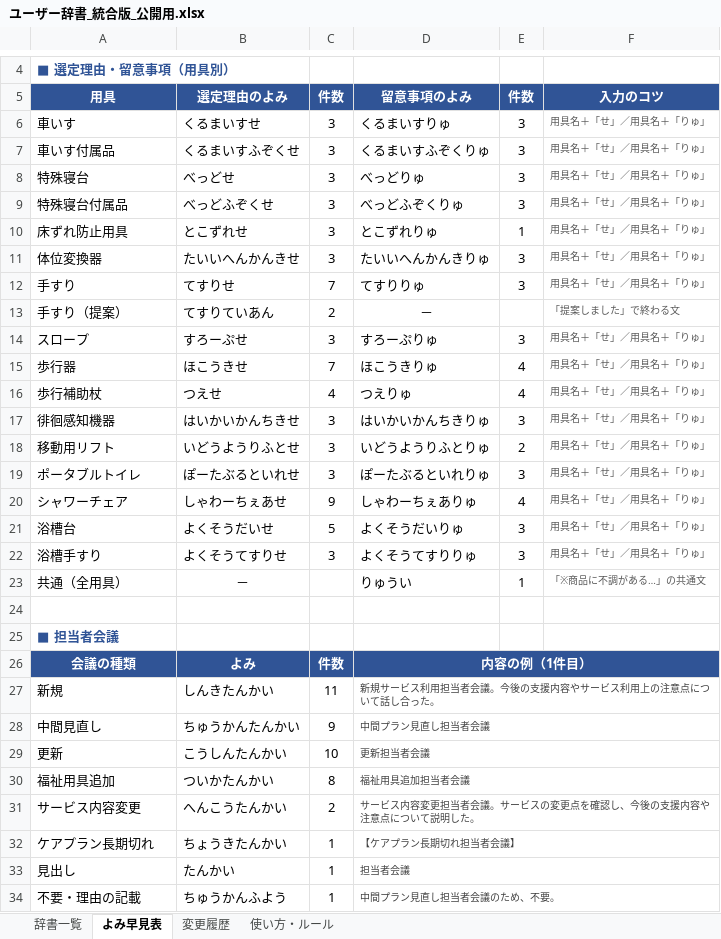
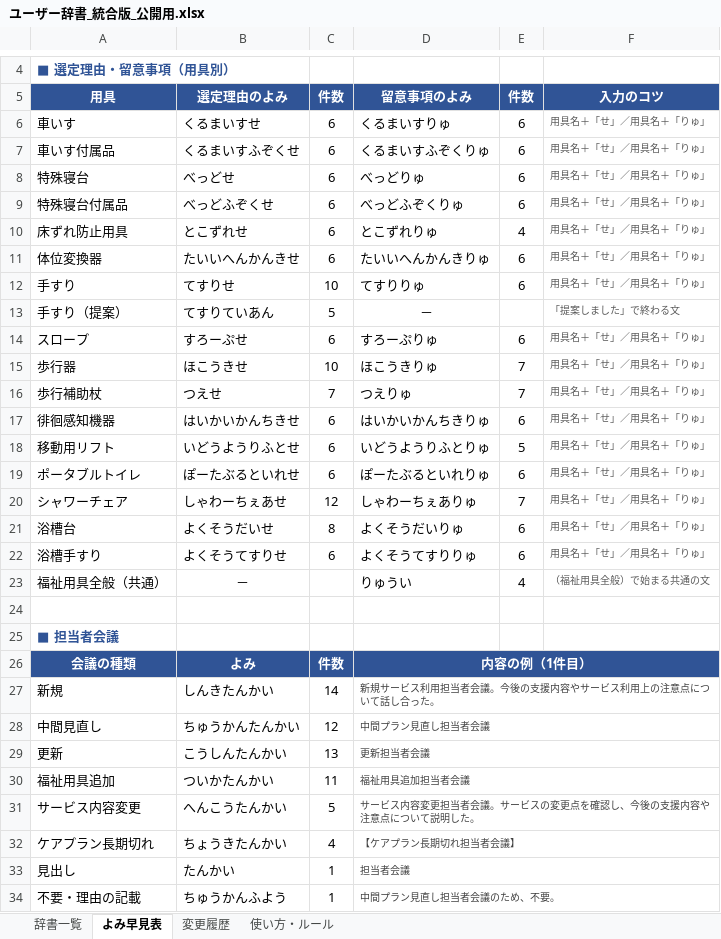
Before and after one commit to akamar08taiyo-bot/-, an Excel workbook: dictionary/ユーザー辞書_統合版_公開用.xlsx, sheet よみ早見表, drawn as a sheet; only a part is shown, gaps mark what is left out; values as stored, in another font and other column widths than the file's, no borders; the diff covers the shown part only; the diff names each change by its address in the sheet, - before the commit and + after, or states it on an @@ line.

```diff
--- a/dictionary/ユーザー辞書_統合版_公開用.xlsx (sheet よみ早見表)
+++ b/dictionary/ユーザー辞書_統合版_公開用.xlsx (sheet よみ早見表)
-C6:C11 (件数): 3
+C6:C11 (件数): 6
-E6:E9 (件数): 3
+E6:E9 (件数): 6
-E10 (件数): 1
+E10 (件数): 4
-E11:E12 (件数): 3
+E11:E12 (件数): 6
-C12 (件数): 7
+C12 (件数): 10
-C13 (件数): 2
+C13 (件数): 5
-C14 (件数): 3
+C14 (件数): 6
-E14 (件数): 3
+E14 (件数): 6
-C15 (件数): 7
+C15 (件数): 10
-E15:E16 (件数): 4
+E15:E16 (件数): 7
-C16 (件数): 4
+C16 (件数): 7
-C17:C19 (件数): 3
+C17:C19 (件数): 6
-E17 (件数): 3
+E17 (件数): 6
-E18 (件数): 2
+E18 (件数): 5
-E19 (件数): 3
+E19 (件数): 6
-C20 (件数): 9
+C20 (件数): 12
-E20 (件数): 4
+E20 (件数): 7
-C21 (件数): 5
+C21 (件数): 8
-E21:E22 (件数): 3
+E21:E22 (件数): 6
-C22 (件数): 3
+C22 (件数): 6
-A23 (用具): 共通（全用具）
+A23 (用具): 福祉用具全般（共通）
-E23 (件数): 1
+E23 (件数): 4
-F23 (入力のコツ): 「※商品に不調がある…」の共通文
+F23 (入力のコツ): （福祉用具全般）で始まる共通の文
-C27 (件数): 11
+C27 (件数): 14
-C28 (件数): 9
+C28 (件数): 12
-C29 (件数): 10
+C29 (件数): 13
-C30 (件数): 8
+C30 (件数): 11
-C31 (件数): 2
+C31 (件数): 5
-C32 (件数): 1
+C32 (件数): 4
```
Also changed, not shown: 14 edited cells elsewhere in this sheet, sheet 辞書一覧, sheet 変更履歴, sheet 使い方・ルール, formulas that keep their value, 2 other files.
